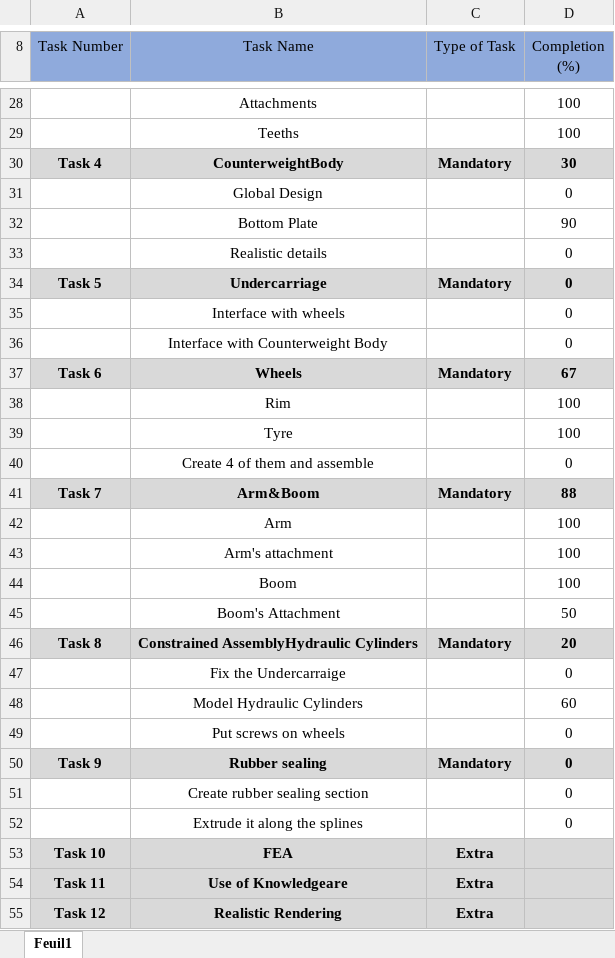
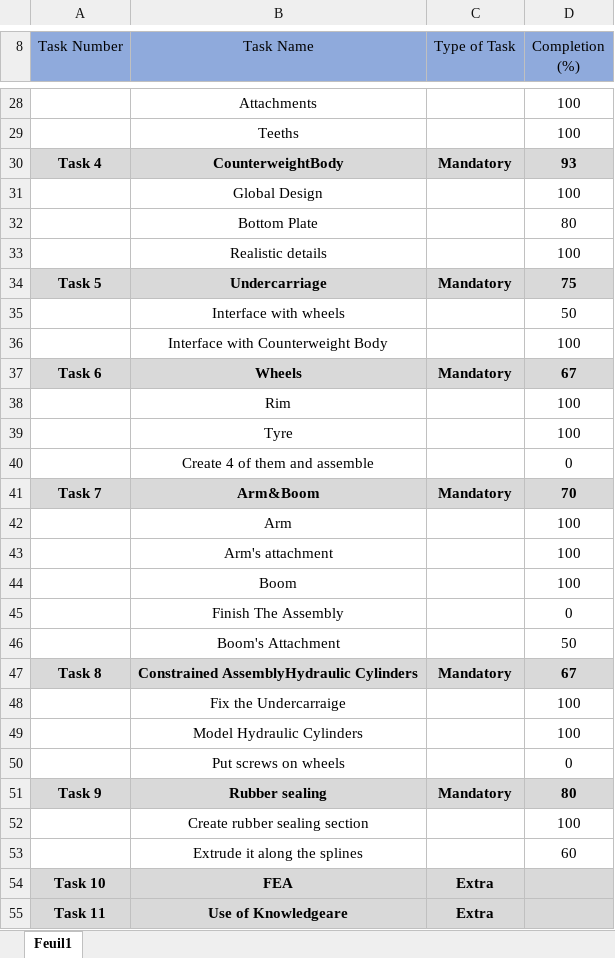
Before and after one commit to Calixthe/PPU080_Excavator, an Excel workbook: ZZ_Docs/Tasks.xlsx, sheet Feuil1, drawn as a sheet; only a part is shown, gaps mark what is left out; the shorter side is filled out with more unchanged rows; values as stored, in another font and other column widths than the file's, no borders; conditional formats not drawn; addresses are those after the commit; the diff names each change by its address in the sheet, - before the commit and + after, or states it on an @@ line.

Commit message:
Tasks Update

```diff
--- a/ZZ_Docs/Tasks.xlsx (sheet Feuil1)
+++ b/ZZ_Docs/Tasks.xlsx (sheet Feuil1)
-D30 (Completion (%)): 30
+D30 (Completion (%)): 93
-D31 (Completion (%)): 0
+D31 (Completion (%)): 100
-D32 (Completion (%)): 90
+D32 (Completion (%)): 80
-D33 (Completion (%)): 0
+D33 (Completion (%)): 100
-D34 (Completion (%)): 0
+D34 (Completion (%)): 75
-D35 (Completion (%)): 0
+D35 (Completion (%)): 50
-D36 (Completion (%)): 0
+D36 (Completion (%)): 100
-D41 (Completion (%)): 88
+D41 (Completion (%)): 70
+row 45:  | Finish The Assembly |  | 0
-D47 (Completion (%)): 20
+D47 (Completion (%)): 67
-D48 (Completion (%)): 0
+D48 (Completion (%)): 100
-D49 (Completion (%)): 60
+D49 (Completion (%)): 100
-D51 (Completion (%)): 0
+D51 (Completion (%)): 80
-D52 (Completion (%)): 0
+D52 (Completion (%)): 100
-D53 (Completion (%)): 0
+D53 (Completion (%)): 60
```
